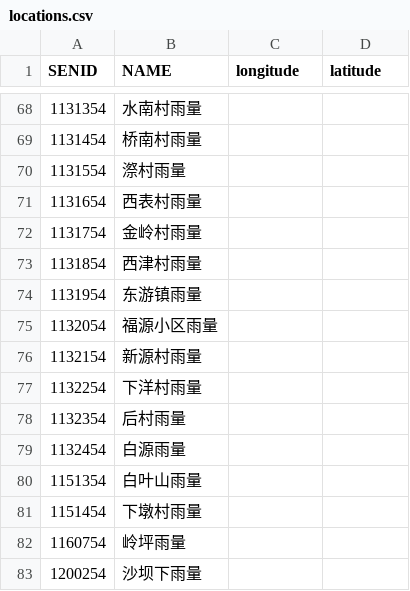
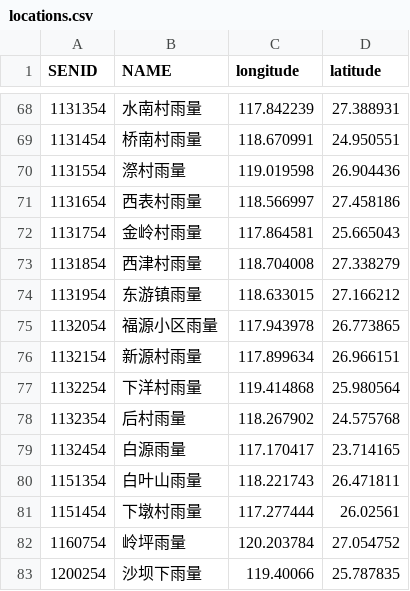
Before and after one commit to ZongXR/DCIC2025-RiverWaterPrediction, a CSV file: data/外部数据/locations.csv, drawn as a sheet; only a part is shown, gaps mark what is left out; the diff covers the shown part only.

```diff
--- a/data/外部数据/locations.csv
+++ b/data/外部数据/locations.csv
@@ -68,16 +68,16 @@ SENID,NAME,longitude,latitude
-1131354,水南村雨量,,
-1131454,桥南村雨量,,
-1131554,漈村雨量,,
-1131654,西表村雨量,,
-1131754,金岭村雨量,,
-1131854,西津村雨量,,
-1131954,东游镇雨量,,
-1132054,福源小区雨量,,
-1132154,新源村雨量,,
-1132254,下洋村雨量,,
-1132354,后村雨量,,
-1132454,白源雨量,,
-1151354,白叶山雨量,,
-1151454,下墩村雨量,,
-1160754,岭坪雨量,,
-1200254,沙坝下雨量,,
+1131354,水南村雨量,117.842239,27.388931
+1131454,桥南村雨量,118.670991,24.950551
+1131554,漈村雨量,119.019598,26.904436
+1131654,西表村雨量,118.566997,27.458186
+1131754,金岭村雨量,117.864581,25.665043
+1131854,西津村雨量,118.704008,27.338279
+1131954,东游镇雨量,118.633015,27.166212
+1132054,福源小区雨量,117.943978,26.773865
+1132154,新源村雨量,117.899634,26.966151
+1132254,下洋村雨量,119.414868,25.980564
+1132354,后村雨量,118.267902,24.575768
+1132454,白源雨量,117.170417,23.714165
+1151354,白叶山雨量,118.221743,26.471811
+1151454,下墩村雨量,117.277444,26.02561
+1160754,岭坪雨量,120.203784,27.054752
+1200254,沙坝下雨量,119.40066,25.787835
```
Also changed, not shown: 124 edited cells elsewhere in this file.
